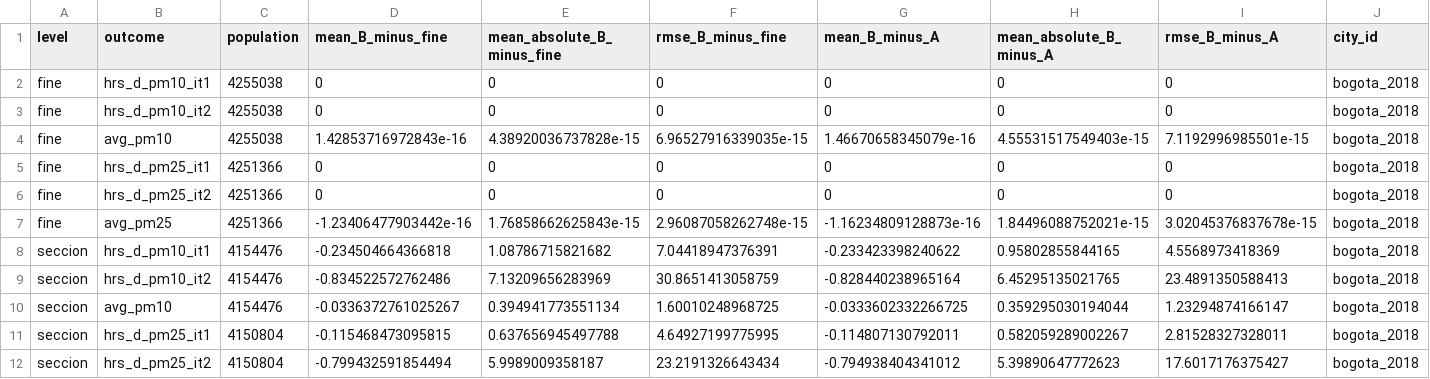
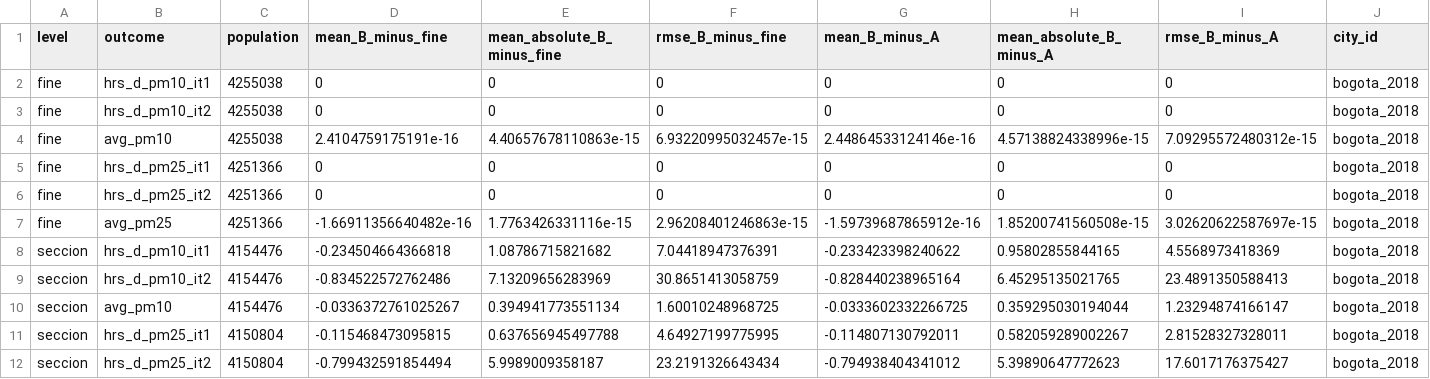
Before and after one commit to correia-marcos/air_quality, a CSV file: results/tables/resolution_multicity_exposure_changes.csv, drawn as a sheet; only a part is shown.

```diff
--- a/results/tables/resolution_multicity_exposure_changes.csv
+++ b/results/tables/resolution_multicity_exposure_changes.csv
@@ -3,6 +3,6 @@ fine,hrs_d_pm10_it1,4255038,0,0,0,0,0,0,bogota_2018
 fine,hrs_d_pm10_it2,4255038,0,0,0,0,0,0,bogota_2018
-fine,avg_pm10,4255038,1.42853716972843e-16,4.38920036737828e-15,6.96527916339035e-15,1.46670658345079e-16,4.55531517549403e-15,7.1192996985501e-15,bogota_2018
+fine,avg_pm10,4255038,2.4104759175191e-16,4.40657678110863e-15,6.93220995032457e-15,2.44864533124146e-16,4.57138824338996e-15,7.09295572480312e-15,bogota_2018
 fine,hrs_d_pm25_it1,4251366,0,0,0,0,0,0,bogota_2018
 fine,hrs_d_pm25_it2,4251366,0,0,0,0,0,0,bogota_2018
-fine,avg_pm25,4251366,-1.23406477903442e-16,1.76858662625843e-15,2.96087058262748e-15,-1.16234809128873e-16,1.84496088752021e-15,3.02045376837678e-15,bogota_2018
+fine,avg_pm25,4251366,-1.66911356640482e-16,1.7763426331116e-15,2.96208401246863e-15,-1.59739687865912e-16,1.85200741560508e-15,3.02620622587697e-15,bogota_2018
 seccion,hrs_d_pm10_it1,4154476,-0.234504664366818,1.08786715821682,7.04418947376391,-0.233423398240622,0.95802855844165,4.5568973418369,bogota_2018
```
Also changed, not shown: results/tables/resolution_multicity_20km_code_manifest.csv, results/tables/resolution_multicity_composition.csv, 24 other files.
